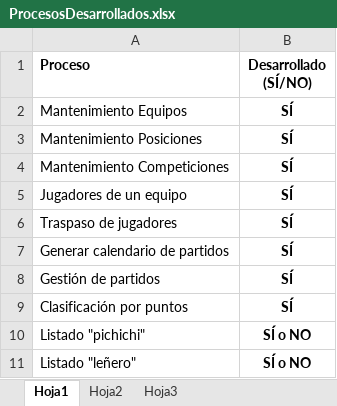
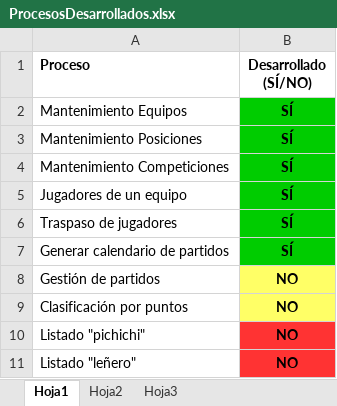
Before and after one commit to Kratso/Acceso-a-Datos, an Excel workbook: ProcesosDesarrollados.xlsx, sheet Hoja1, drawn as a sheet; values as stored, in another font and other column widths than the file's, no borders; conditional formats not drawn; the diff names each change by its address in the sheet, - before the commit and + after, or states it on an @@ line.

Commit message:
Progreso Desarrollo

```diff
--- a/ProcesosDesarrollados.xlsx (sheet Hoja1)
+++ b/ProcesosDesarrollados.xlsx (sheet Hoja1)
-B2:B7 fill: none
+B2:B7 fill: #00CC00
-B8:B9 (Desarrollado (SÍ/NO)): SÍ
+B8:B9 (Desarrollado (SÍ/NO)): NO
-B8:B9 fill: none
+B8:B9 fill: #FFFF66
-B10:B11 (Desarrollado (SÍ/NO)): SÍ o NO
+B10:B11 (Desarrollado (SÍ/NO)): NO
-B10:B11 fill: none
+B10:B11 fill: #FF3333
```
